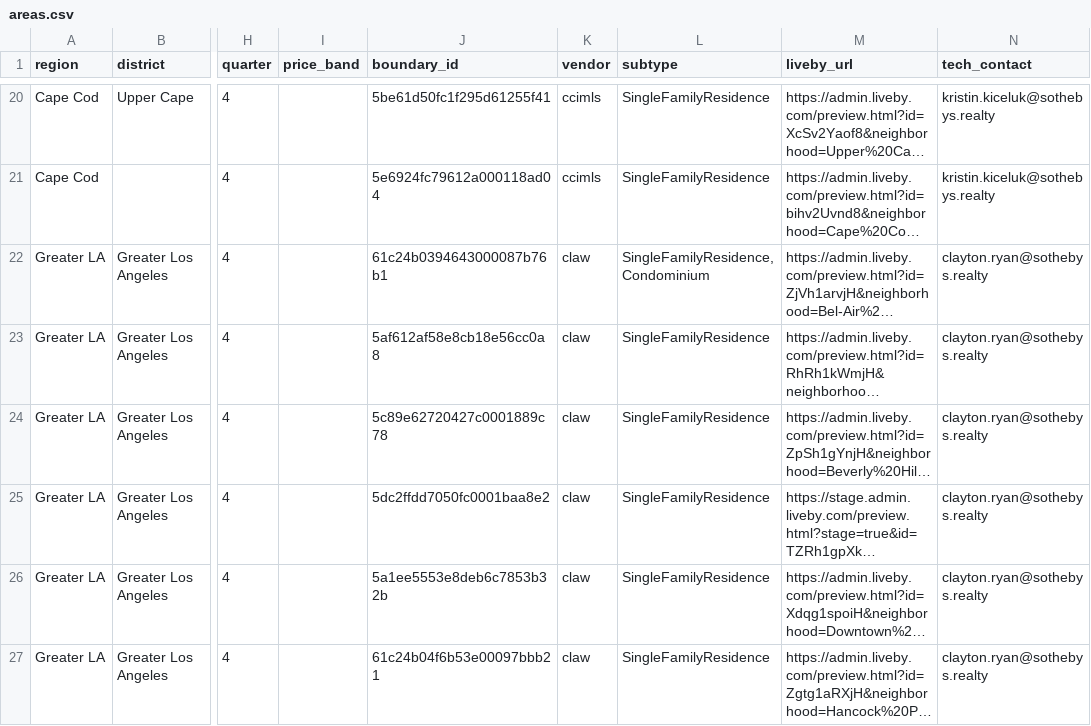
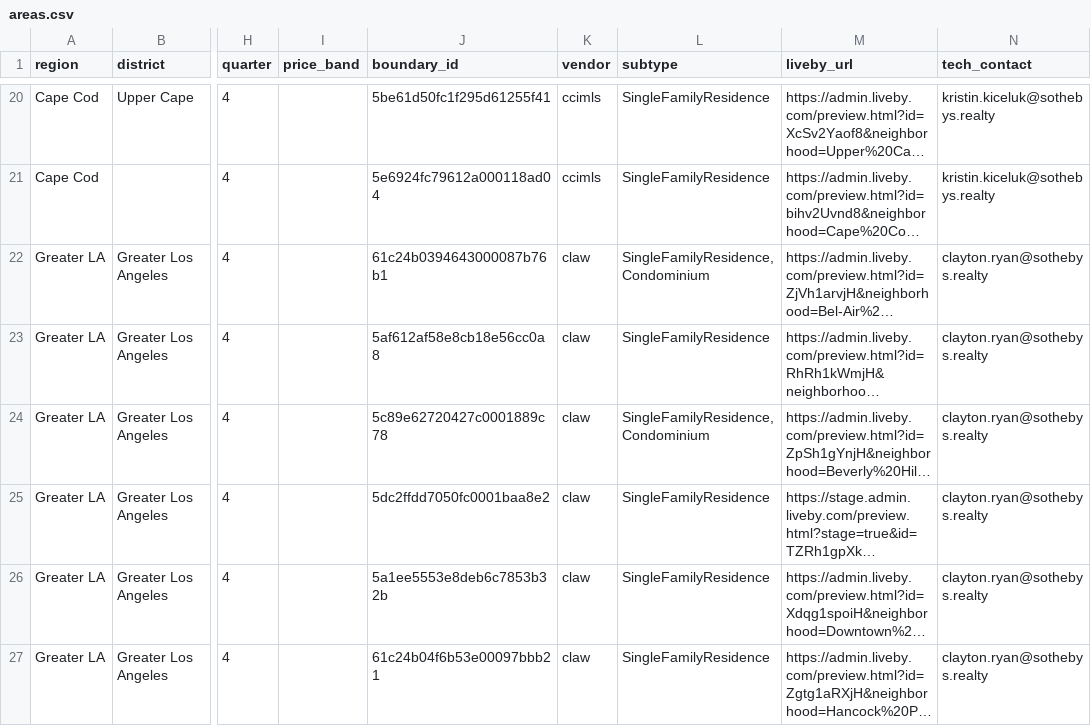
Before and after one commit to guido-liveby/projects, a CSV file: audit/areas.csv, drawn as a sheet; only a part is shown, gaps mark what is left out; long unchanged cells end in …; the diff names each change by its address in the sheet, - before the commit and + after, or states it on an @@ line.

Commit message:
👌 IMPROVE: update areas

```diff
--- a/audit/areas.csv
+++ b/audit/areas.csv
-L24 (subtype): SingleFamilyResidence
+L24 (subtype): SingleFamilyResidence,Condominium
```
